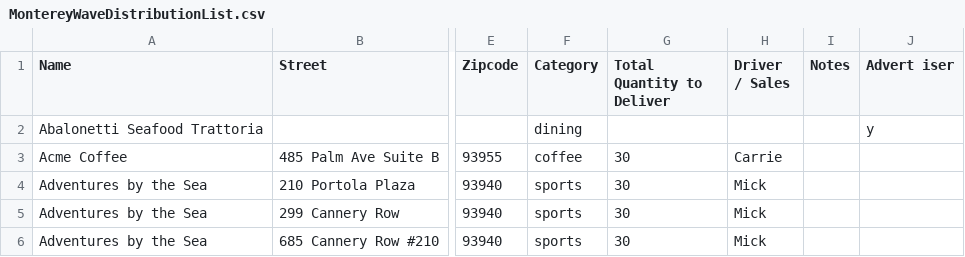
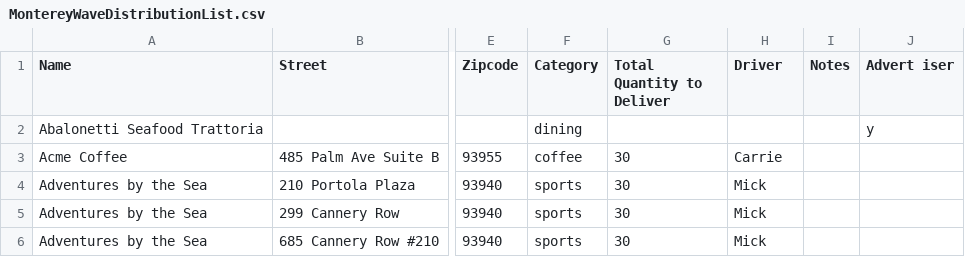
Before and after one commit to CPLamb/RouteTracker, a CSV file: RouteTracker/MontereyWaveDistributionList.csv, drawn as a sheet; only a part is shown, gaps mark what is left out; the diff names each change by its address in the sheet, - before the commit and + after, or states it on an @@ line.

```diff
--- a/RouteTracker/MontereyWaveDistributionList.csv
+++ b/RouteTracker/MontereyWaveDistributionList.csv
-H1: Driver / Sales
+H1: Driver
```
Also changed, not shown: 6 other files.
